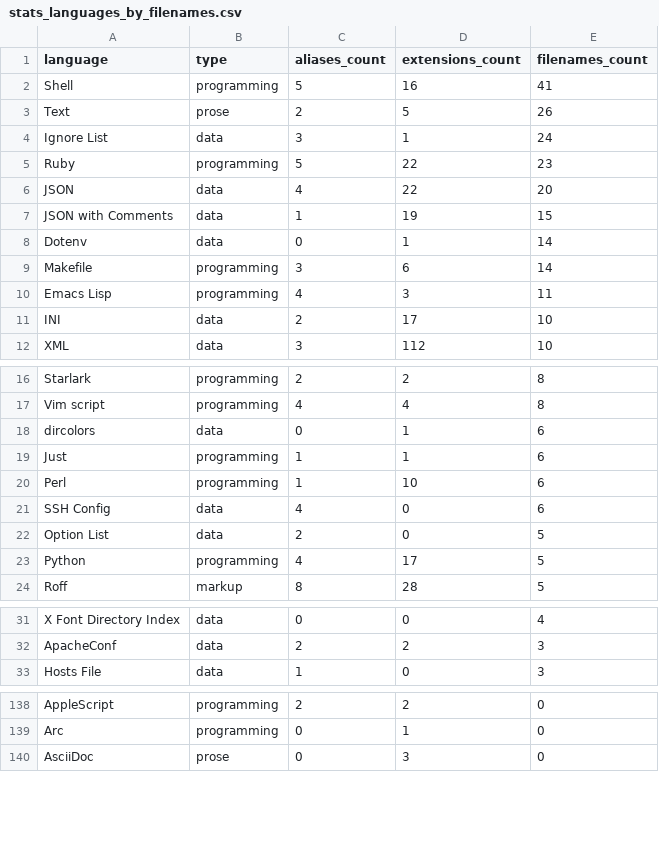
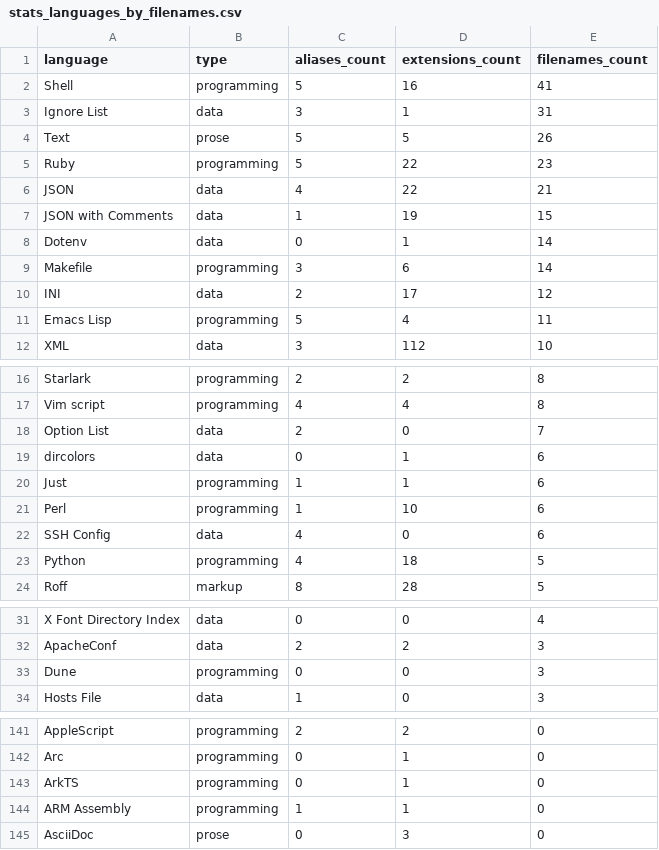
Before and after one commit to andrehora/gh-langs, a CSV file: data/stats_languages_by_filenames.csv, drawn as a sheet; only a part is shown, gaps mark what is left out; the diff covers the shown part only.

```diff
--- a/data/stats_languages_by_filenames.csv
+++ b/data/stats_languages_by_filenames.csv
@@ -2,6 +2,6 @@ language,type,aliases_count,extensions_count,filenames_count
 Shell,programming,5,16,41
-Text,prose,2,5,26
-Ignore List,data,3,1,24
+Ignore List,data,3,1,31
+Text,prose,5,5,26
 Ruby,programming,5,22,23
-JSON,data,4,22,20
+JSON,data,4,22,21
 JSON with Comments,data,1,19,15
@@ -9,4 +9,4 @@ Dotenv,data,0,1,14
 Makefile,programming,3,6,14
-Emacs Lisp,programming,4,3,11
-INI,data,2,17,10
+INI,data,2,17,12
+Emacs Lisp,programming,5,4,11
 XML,data,3,112,10
@@ -17,2 +17,3 @@ Starlark,programming,2,2,8
 Vim script,programming,4,4,8
+Option List,data,2,0,7
 dircolors,data,0,1,6
@@ -21,4 +22,3 @@ Perl,programming,1,10,6
 SSH Config,data,4,0,6
-Option List,data,2,0,5
-Python,programming,4,17,5
+Python,programming,4,18,5
 Roff,markup,8,28,5
@@ -32,2 +32,3 @@ X Font Directory Index,data,0,0,4
 ApacheConf,data,2,2,3
+Dune,programming,0,0,3
 Hosts File,data,1,0,3
@@ -139,2 +142,4 @@ AppleScript,programming,2,2,0
 Arc,programming,0,1,0
+ArkTS,programming,0,1,0
+ARM Assembly,programming,1,1,0
 AsciiDoc,prose,0,3,0
```
Also changed, not shown: 21 added rows, 2 removed rows and 2 edited cells elsewhere in this file, data/languages.csv, data/languages_data.csv, 17 other files.
